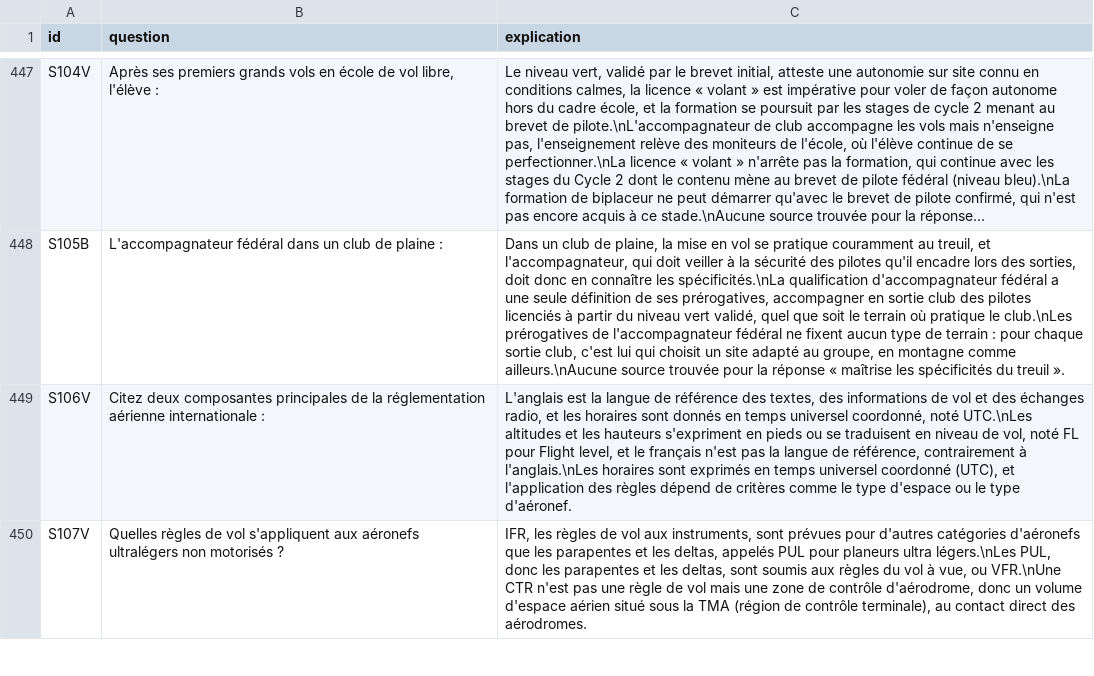
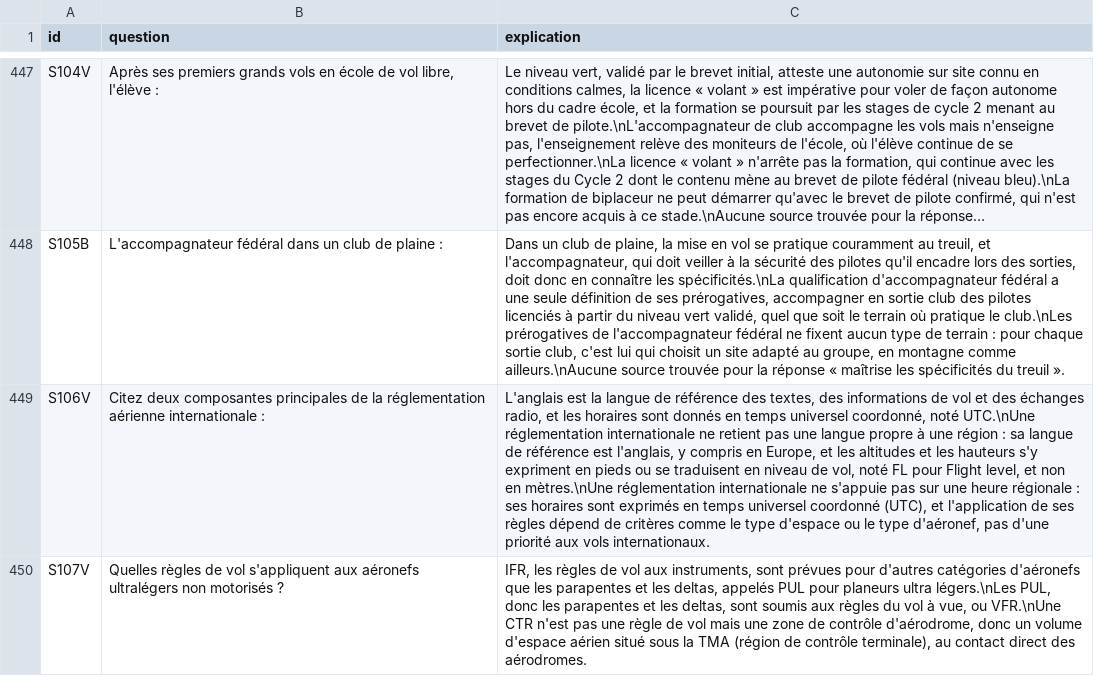
Before and after one commit to urbamax/AssistantParapente, a CSV file: js/data/qcm_ffvl_explanations.csv, drawn as a sheet; only a part is shown, gaps mark what is left out; long unchanged cells end in …; the diff covers the shown part only; the diff names each change by its address in the sheet, - before the commit and + after, or states it on an @@ line.

```diff
--- a/js/data/qcm_ffvl_explanations.csv
+++ b/js/data/qcm_ffvl_explanations.csv
-C449 (explication): …coordonné, noté UTC.\nLes altitudes et les hauteurs s'expriment en pieds ou se traduisent en niveau de vol, noté FL pour Flight level, et le français n'est pas la langue de référence, contrairement à l'anglais.\nLes horaires sont exprimés en temps universel coordonné (UTC), et l'application des règles dépend de critères comme le type d'espace ou le type d'aéronef.
+C449 (explication): …coordonné, noté UTC.\nUne réglementation internationale ne retient pas une langue propre à une région : sa langue de référence est l'anglais, y compris en Europe, et les altitudes et les hauteurs s'y expriment en pieds ou se traduisent en niveau de vol, noté FL pour Flight level, et non en mètres.\nUne réglementation internationale ne s'appuie pas sur une heure régionale : ses horaires sont exprimés en temps universel coordonné (UTC), et l'application de ses règles dépend de critères comme le type d'espace ou le type d'aéronef, pas d'une priorité aux vols internationaux.
```
Also changed, not shown: 5 edited cells elsewhere in this file.
